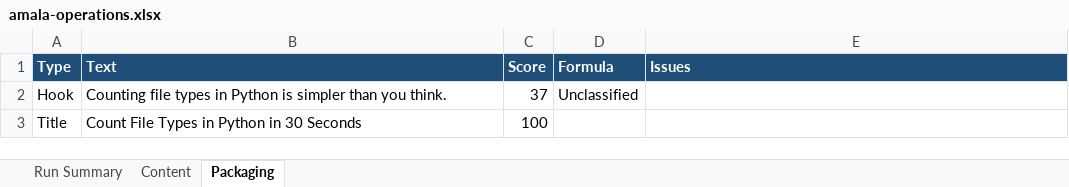
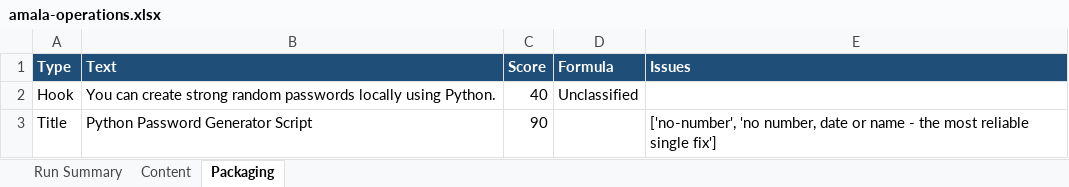
Before and after one commit to amalraj020-a11y/automated-YT-operations, an Excel workbook: reports/latest/amala-operations.xlsx, sheet Packaging, drawn as a sheet; values as stored, in another font and other column widths than the file's, no borders; the diff names each change by its address in the sheet, - before the commit and + after, or states it on an @@ line.

```diff
--- a/reports/latest/amala-operations.xlsx (sheet Packaging)
+++ b/reports/latest/amala-operations.xlsx (sheet Packaging)
-B2 (Text): Counting file types in Python is simpler than you think.
+B2 (Text): You can create strong random passwords locally using Python.
-C2 (Score): 37
+C2 (Score): 40
-B3 (Text): Count File Types in Python in 30 Seconds
+B3 (Text): Python Password Generator Script
-C3 (Score): 100
+C3 (Score): 90
-E3 (Issues): (empty)
+E3 (Issues): ['no-number', 'no number, date or name - the most reliable single fix']
```
Also changed, not shown: sheet Run Summary, sheet Content.
